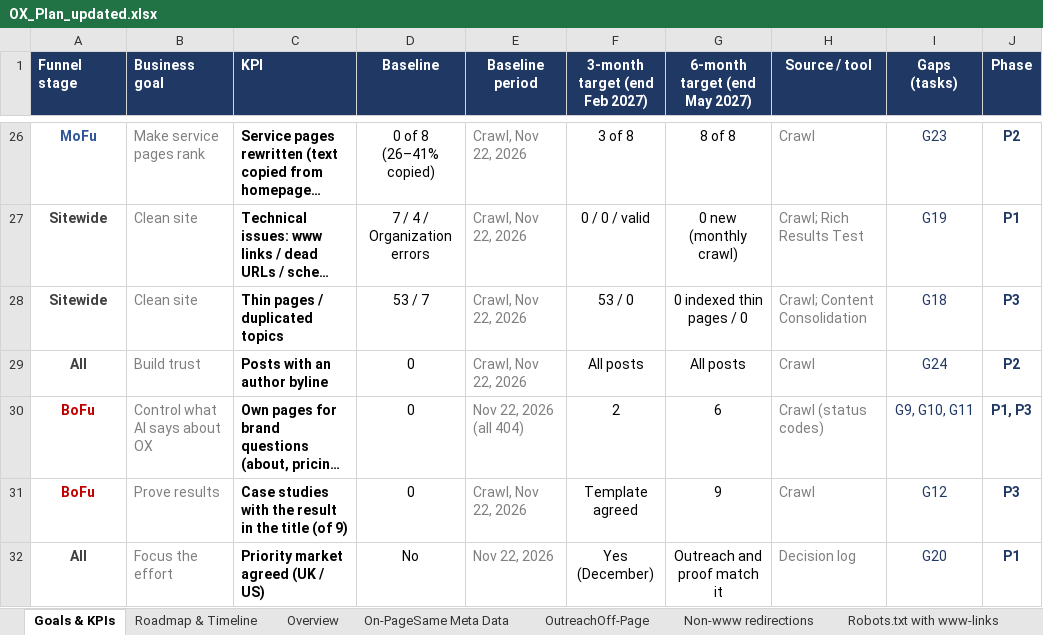
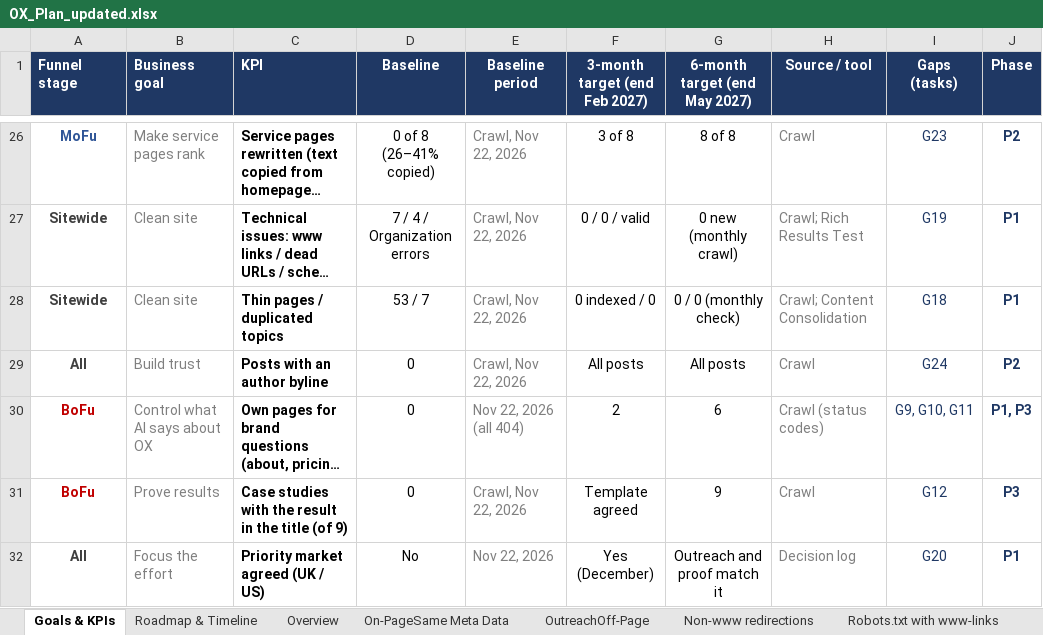
Before and after one commit to rad92/seoaudit, an Excel workbook: OX_Plan_updated.xlsx, sheet Goals & KPIs, drawn as a sheet; only a part is shown, gaps mark what is left out; long unchanged cells end in …; values as stored, in another font and other column widths than the file's, no borders; the diff names each change by its address in the sheet, - before the commit and + after, or states it on an @@ line.

```diff
--- a/OX_Plan_updated.xlsx (sheet Goals & KPIs)
+++ b/OX_Plan_updated.xlsx (sheet Goals & KPIs)
-F28 (3-month target (end Feb 2027)): 53 / 0
+F28 (3-month target (end Feb 2027)): 0 indexed / 0
-G28 (6-month target (end May 2027)): 0 indexed thin pages / 0
+G28 (6-month target (end May 2027)): 0 / 0 (monthly check)
-J28 (Phase): P3
+J28 (Phase): P1
```
Also changed, not shown: sheet Roadmap & Timeline.
